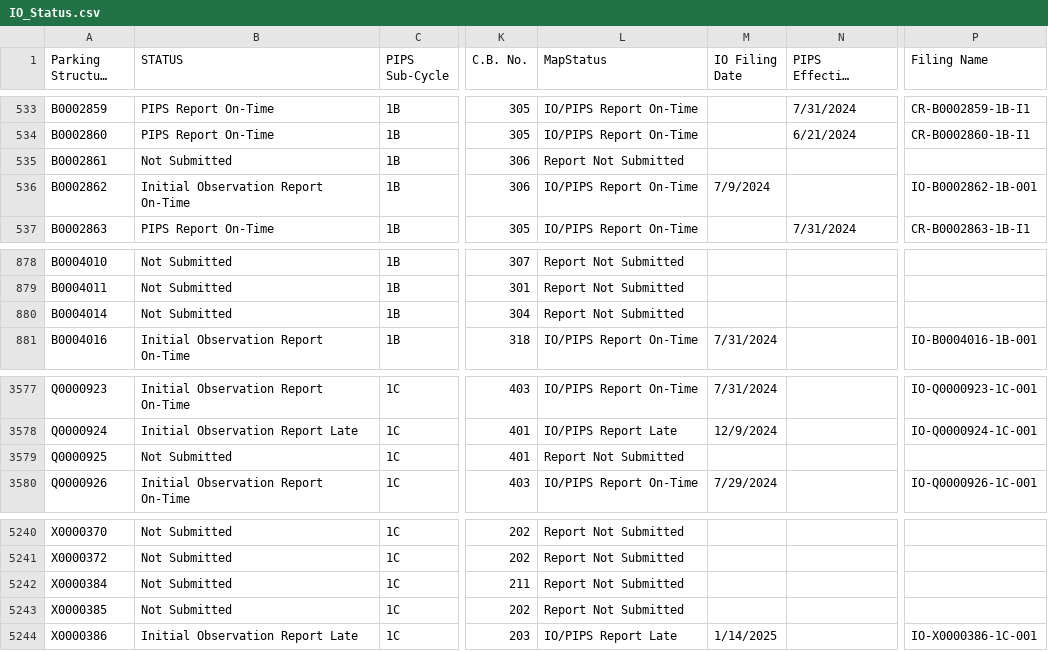
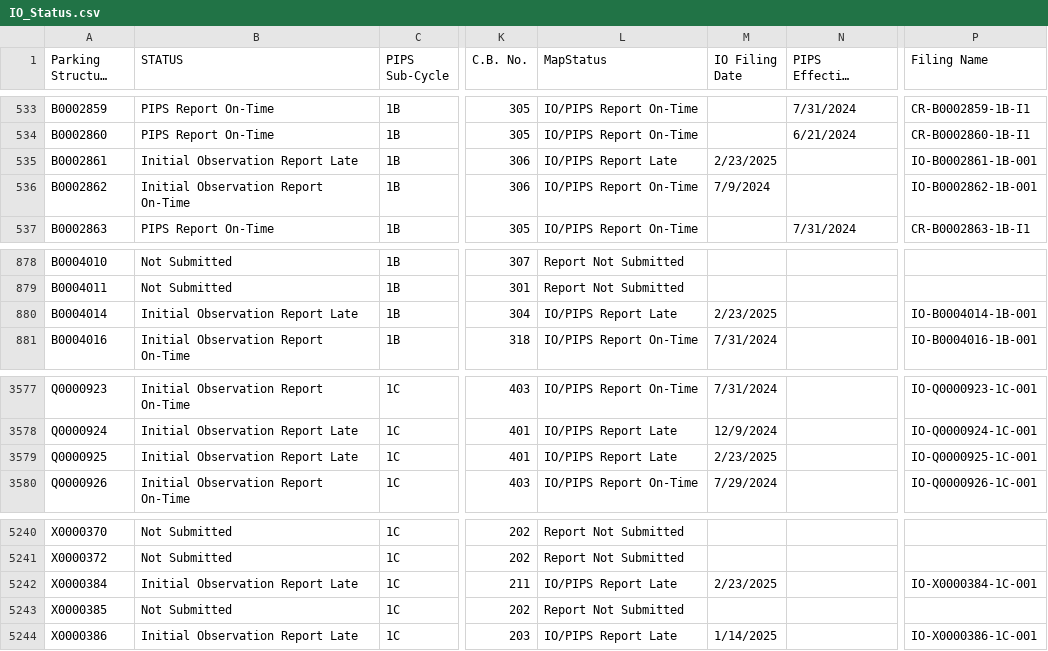
Before and after one commit to NYCDOB/ParkingStructures_InitialObservationReports, a CSV file: data/IO_Status.csv, drawn as a sheet; only a part is shown, gaps mark what is left out; long unchanged cells end in …; the diff names each change by its address in the sheet, - before the commit and + after, or states it on an @@ line.

Commit message:
update from script Tue 02/25/2025  6:51:35.38, 5881 rows

```diff
--- a/data/IO_Status.csv
+++ b/data/IO_Status.csv
-B535 (STATUS): Not Submitted
+B535 (STATUS): Initial Observation Report Late
-L535 (MapStatus): Report Not Submitted
+L535 (MapStatus): IO/PIPS Report Late
-M535 (IO Filing Date): (empty)
+M535 (IO Filing Date): 2/23/2025
-P535 (Filing Name): (empty)
+P535 (Filing Name): IO-B0002861-1B-001
-B880 (STATUS): Not Submitted
+B880 (STATUS): Initial Observation Report Late
-L880 (MapStatus): Report Not Submitted
+L880 (MapStatus): IO/PIPS Report Late
-M880 (IO Filing Date): (empty)
+M880 (IO Filing Date): 2/23/2025
-P880 (Filing Name): (empty)
+P880 (Filing Name): IO-B0004014-1B-001
-B3579 (STATUS): Not Submitted
+B3579 (STATUS): Initial Observation Report Late
-L3579 (MapStatus): Report Not Submitted
+L3579 (MapStatus): IO/PIPS Report Late
-M3579 (IO Filing Date): (empty)
+M3579 (IO Filing Date): 2/23/2025
-P3579 (Filing Name): (empty)
+P3579 (Filing Name): IO-Q0000925-1C-001
-B5242 (STATUS): Not Submitted
+B5242 (STATUS): Initial Observation Report Late
-L5242 (MapStatus): Report Not Submitted
+L5242 (MapStatus): IO/PIPS Report Late
-M5242 (IO Filing Date): (empty)
+M5242 (IO Filing Date): 2/23/2025
-P5242 (Filing Name): (empty)
+P5242 (Filing Name): IO-X0000384-1C-001
```
